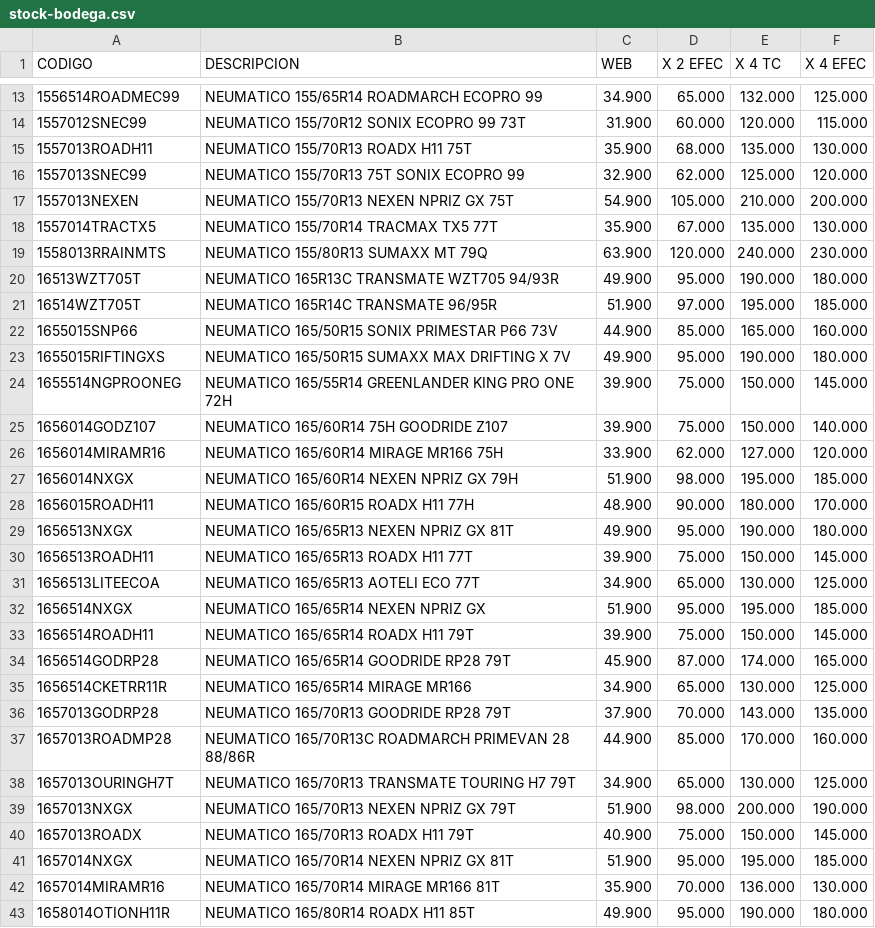
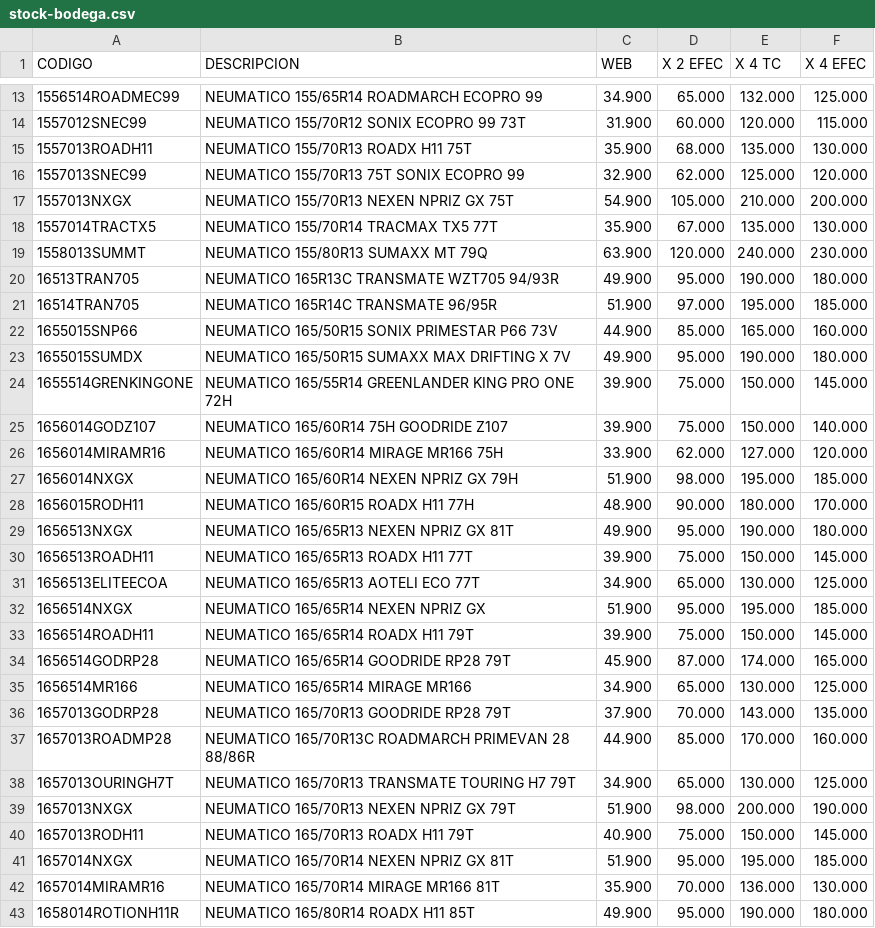
Before and after one commit to matijqs/SamcorTodoenUno, a CSV file: Webprecios/files/stock-bodega.csv, drawn as a sheet; only a part is shown, gaps mark what is left out; the diff covers the shown part only.

Commit message:
Add files via upload

```diff
--- a/Webprecios/files/stock-bodega.csv
+++ b/Webprecios/files/stock-bodega.csv
@@ -16,10 +16,10 @@
 1557013SNEC99;NEUMATICO 155/70R13 75T SONIX ECOPRO 99;32.900;62.000;125.000;120.000
-1557013NEXEN;NEUMATICO 155/70R13 NEXEN NPRIZ GX 75T;54.900;105.000;210.000;200.000
+1557013NXGX;NEUMATICO 155/70R13 NEXEN NPRIZ GX 75T;54.900;105.000;210.000;200.000
 1557014TRACTX5;NEUMATICO 155/70R14 TRACMAX TX5 77T;35.900;67.000;135.000;130.000
-1558013RRAINMTS;NEUMATICO 155/80R13 SUMAXX MT 79Q;63.900;120.000;240.000;230.000
-16513WZT705T;NEUMATICO 165R13C TRANSMATE WZT705 94/93R;49.900;95.000;190.000;180.000
-16514WZT705T;NEUMATICO 165R14C TRANSMATE 96/95R;51.900;97.000;195.000;185.000
+1558013SUMMT;NEUMATICO 155/80R13 SUMAXX MT 79Q;63.900;120.000;240.000;230.000
+16513TRAN705;NEUMATICO 165R13C TRANSMATE WZT705 94/93R;49.900;95.000;190.000;180.000
+16514TRAN705;NEUMATICO 165R14C TRANSMATE 96/95R;51.900;97.000;195.000;185.000
 1655015SNP66;NEUMATICO 165/50R15 SONIX PRIMESTAR P66 73V;44.900;85.000;165.000;160.000
-1655015RIFTINGXS;NEUMATICO 165/50R15 SUMAXX MAX DRIFTING X 7V;49.900;95.000;190.000;180.000
-1655514NGPROONEG;NEUMATICO 165/55R14 GREENLANDER KING PRO ONE 72H;39.900;75.000;150.000;145.000
+1655015SUMDX;NEUMATICO 165/50R15 SUMAXX MAX DRIFTING X 7V;49.900;95.000;190.000;180.000
+1655514GRENKINGONE;NEUMATICO 165/55R14 GREENLANDER KING PRO ONE 72H;39.900;75.000;150.000;145.000
 1656014GODZ107;NEUMATICO 165/60R14 75H GOODRIDE Z107;39.900;75.000;150.000;140.000
@@ -27,6 +27,6 @@
 1656014NXGX;NEUMATICO 165/60R14 NEXEN NPRIZ GX 79H;51.900;98.000;195.000;185.000
-1656015ROADH11;NEUMATICO 165/60R15 ROADX H11 77H;48.900;90.000;180.000;170.000
+1656015RODH11;NEUMATICO 165/60R15 ROADX H11 77H;48.900;90.000;180.000;170.000
 1656513NXGX;NEUMATICO 165/65R13 NEXEN NPRIZ GX 81T;49.900;95.000;190.000;180.000
 1656513ROADH11;NEUMATICO 165/65R13 ROADX H11 77T;39.900;75.000;150.000;145.000
-1656513LITEECOA;NEUMATICO 165/65R13 AOTELI ECO 77T;34.900;65.000;130.000;125.000
+1656513ELITEECOA;NEUMATICO 165/65R13 AOTELI ECO 77T;34.900;65.000;130.000;125.000
 1656514NXGX;NEUMATICO 165/65R14 NEXEN NPRIZ GX;51.900;95.000;195.000;185.000
@@ -34,3 +34,3 @@
 1656514GODRP28;NEUMATICO 165/65R14 GOODRIDE RP28 79T;45.900;87.000;174.000;165.000
-1656514CKETRR11R;NEUMATICO 165/65R14 MIRAGE MR166;34.900;65.000;130.000;125.000
+1656514MR166;NEUMATICO 165/65R14 MIRAGE MR166;34.900;65.000;130.000;125.000
 1657013GODRP28;NEUMATICO 165/70R13 GOODRIDE RP28 79T;37.900;70.000;143.000;135.000
@@ -39,3 +39,3 @@
 1657013NXGX;NEUMATICO 165/70R13 NEXEN NPRIZ GX 79T;51.900;98.000;200.000;190.000
-1657013ROADX;NEUMATICO 165/70R13 ROADX H11 79T;40.900;75.000;150.000;145.000
+1657013RODH11;NEUMATICO 165/70R13 ROADX H11 79T;40.900;75.000;150.000;145.000
 1657014NXGX;NEUMATICO 165/70R14 NEXEN NPRIZ GX 81T;51.900;95.000;195.000;185.000
@@ -43 +43 @@
-1658014OTIONH11R;NEUMATICO 165/80R14 ROADX H11 85T;49.900;95.000;190.000;180.000
+1658014ROTIONH11R;NEUMATICO 165/80R14 ROADX H11 85T;49.900;95.000;190.000;180.000
```
Also changed, not shown: 110 edited cells elsewhere in this file.
